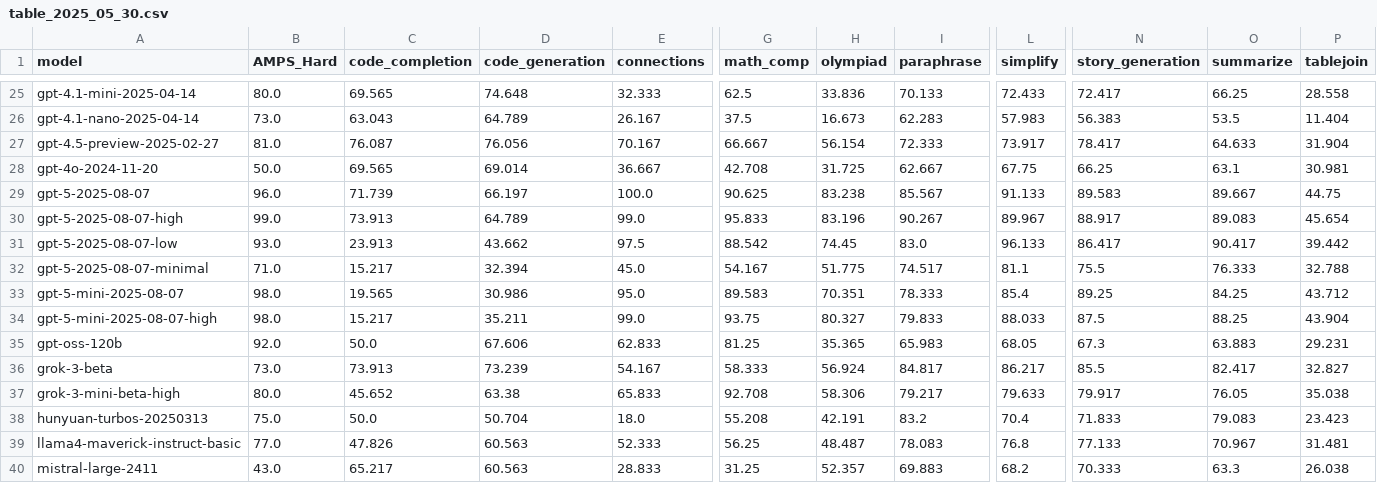
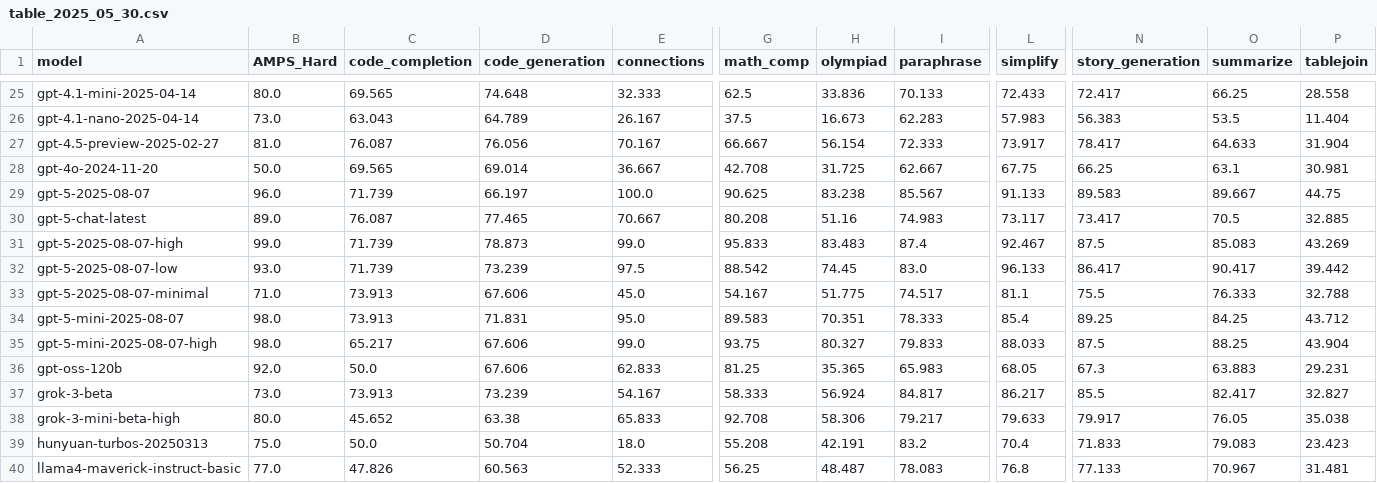
Before and after one commit to LiveBench/livebench.github.io, a CSV file: public/table_2025_05_30.csv, drawn as a sheet; only a part is shown, gaps mark what is left out; the shorter side is filled out with more unchanged rows; addresses are those after the commit; rows hold the shown columns only; the diff names each change by its address in the sheet, - before the commit and + after, or states it on an @@ line.

Commit message:
Add chat + updates

```diff
--- a/public/table_2025_05_30.csv
+++ b/public/table_2025_05_30.csv
+row 30: gpt-5-chat-latest | 89.0 | 76.087 | 77.465 | 70.667 | 80.208 | 51.16 | 74.983 | 73.117 | 73.417 | 70.5 | 32.885
-C31 (code_completion): 73.913
+C31 (code_completion): 71.739
-D31 (code_generation): 64.789
+D31 (code_generation): 78.873
-H31 (olympiad): 83.196
+H31 (olympiad): 83.483
-I31 (paraphrase): 90.267
+I31 (paraphrase): 87.4
-L31 (simplify): 89.967
+L31 (simplify): 92.467
-N31 (story_generation): 88.917
+N31 (story_generation): 87.5
-O31 (summarize): 89.083
+O31 (summarize): 85.083
-P31 (tablejoin): 45.654
+P31 (tablejoin): 43.269
-C32 (code_completion): 23.913
+C32 (code_completion): 71.739
-D32 (code_generation): 43.662
+D32 (code_generation): 73.239
-C33 (code_completion): 15.217
+C33 (code_completion): 73.913
-D33 (code_generation): 32.394
+D33 (code_generation): 67.606
-C34 (code_completion): 19.565
+C34 (code_completion): 73.913
-D34 (code_generation): 30.986
+D34 (code_generation): 71.831
-C35 (code_completion): 15.217
+C35 (code_completion): 65.217
-D35 (code_generation): 35.211
+D35 (code_generation): 67.606
```
Also changed, not shown: 1 other file.
